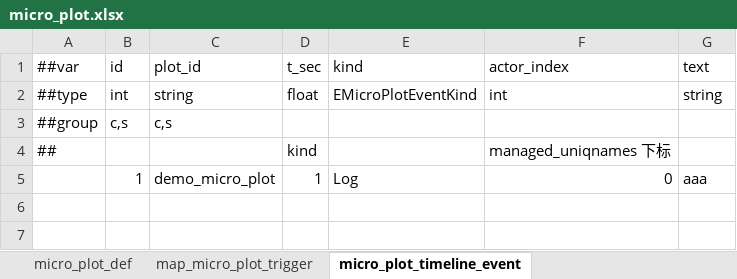
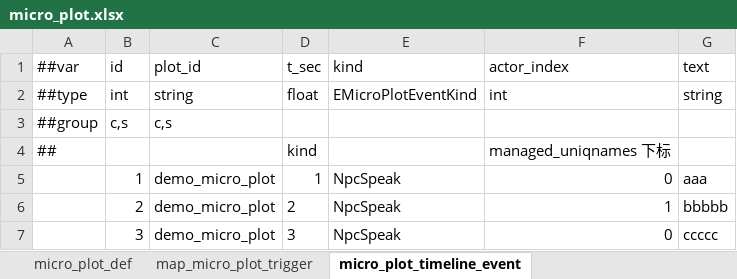
Before and after one commit to nmbswls/FkSucProj, an Excel workbook: Config/Datas/micro_plot.xlsx, sheet micro_plot_timeline_event, drawn as a sheet; values as stored, in another font and other column widths than the file's, no borders; the diff names each change by its address in the sheet, - before the commit and + after, or states it on an @@ line.

```diff
--- a/Config/Datas/micro_plot.xlsx (sheet micro_plot_timeline_event)
+++ b/Config/Datas/micro_plot.xlsx (sheet micro_plot_timeline_event)
-E5 (kind): Log
+E5 (kind): NpcSpeak
+row 6:  | 2 | demo_micro_plot | 2 | NpcSpeak | 1 | bbbbb
+row 7:  | 3 | demo_micro_plot | 3 | NpcSpeak | 0 | ccccc
```
Also changed, not shown: sheet micro_plot_def, Config/Datas/item.xlsx, Config/Datas/unit_npc.xlsx, 35 other files.
